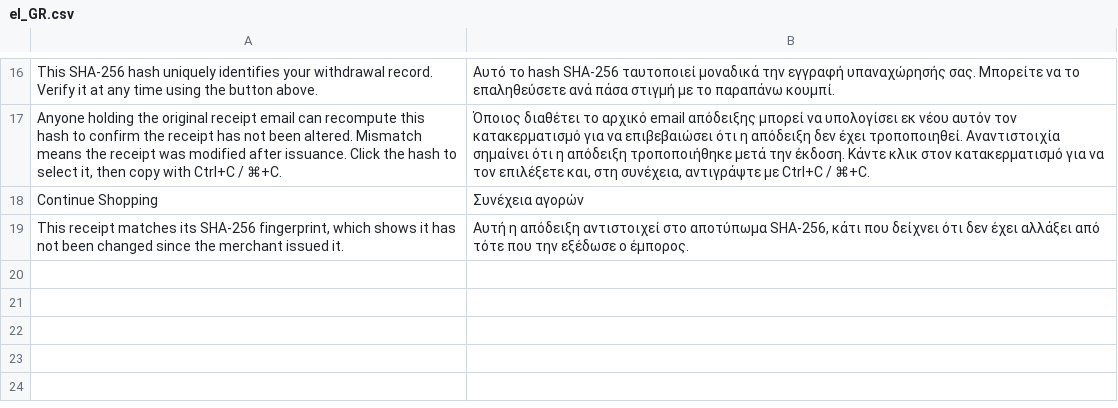
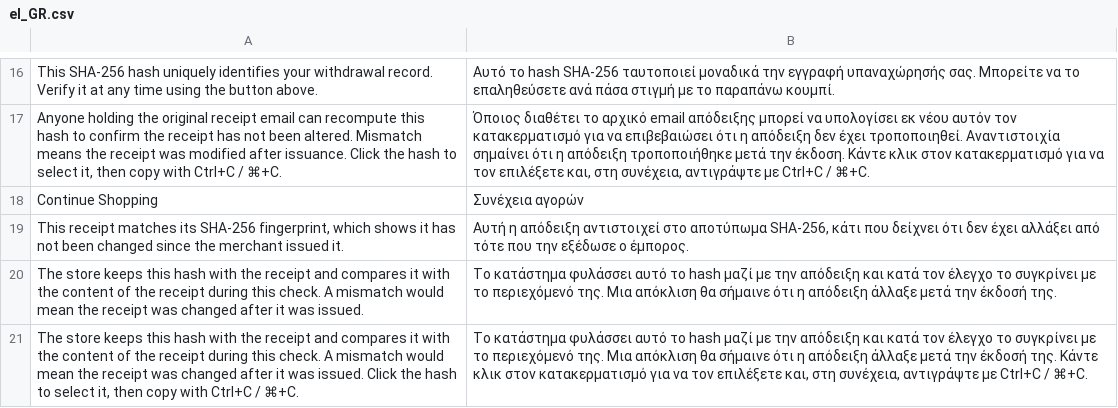
Before and after one commit to rebimol/module-eu-withdrawal-receipt-verify, a CSV file: i18n/el_GR.csv, drawn as a sheet; only a part is shown, gaps mark what is left out; the diff names each change by its address in the sheet, - before the commit and + after, or states it on an @@ line.

Commit message:
Say what the hash check does under the hash on the verify page

```diff
--- a/i18n/el_GR.csv
+++ b/i18n/el_GR.csv
+row 20: The store keeps this hash with the receipt and compares it with the content of the receipt during this check. A mismatch would mean the receipt was changed after it was issued. | Το κατάστημα φυλάσσει αυτό το hash μαζί με την απόδειξη και κατά τον έλεγχο το συγκρίνει με το περιεχόμενό της. Μια απόκλιση θα σήμαινε ότι η απόδειξη άλλαξε μετά την έκδοσή της.
+row 21: The store keeps this hash with the receipt and compares it with the content of the receipt during this check. A mismatch would mean the receipt was changed after it was issued. Click the hash to select it, then copy with Ctrl+C / ⌘+C. | Το κατάστημα φυλάσσει αυτό το hash μαζί με την απόδειξη και κατά τον έλεγχο το συγκρίνει με το περιεχόμενό της. Μια απόκλιση θα σήμαινε ότι η απόδειξη άλλαξε μετά την έκδοσή της. Κάντε κλικ στον κατακερματισμό για να τον επιλέξετε και, στη συνέχεια, αντιγράψτε με Ctrl+C / ⌘+C.
```
Also changed, not shown: i18n/bg_BG.csv, i18n/da_DK.csv, 21 other files.
